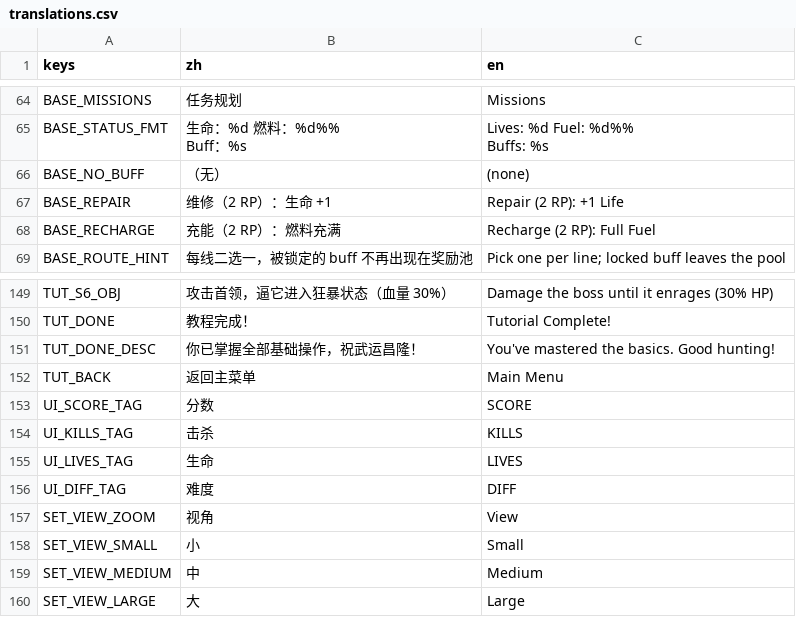
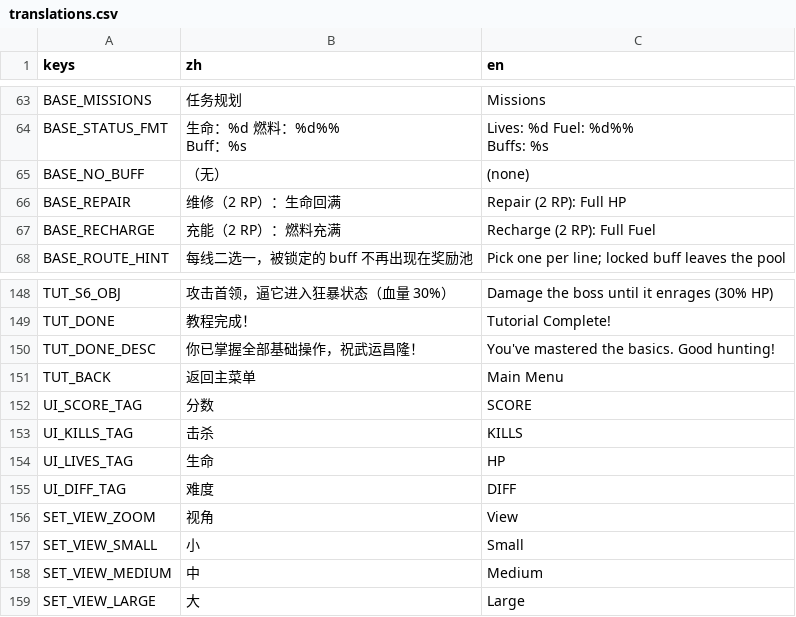
Before and after one commit to NeverToEver/InfiAir, a CSV file: data/translations.csv, drawn as a sheet; only a part is shown, gaps mark what is left out; the diff covers the shown part only.

Commit message:
feat: 附录 A 全面对齐原作（100 HP 伤害模型 + 规则链 + 母舰/数值复核）
A5：3 命制 → 100 HP 分段伤害（对齐原作 MAX_HEALTH）——health/max_health、
存档 v2（v1 兼容满血开）、HUD 血条、基地维修 2RP 回满、母舰补给回满、
extra_life +50 上限/+30 选取、regen 2HP/s、lifesteal 击杀回 10%、
按难度被动回血（受伤重置延迟，原作不重置为疑似 bug 未移植）。

规则链（不移植原作 bug）：
- A6 敌机撞击 -20 不自毁；A2 Boss 撞击 -30；撞击改逐帧 overlaps_area 轮询
  （重叠期每帧重掷闪避、无敌结束再撞，对齐原作逐帧扫描）
- A7/A8 两段式全伤害源：20% 闪避 + 护甲 ×0.85（原作分裂语义+多层零收益为疑似 bug）
- A9 受击清 250px 敌弹；A16 单帧单结算 + 无敌期穿过不销毁
- A10 精英碰撞半径与普通同档；A11 弹伤 10 + 敌机 HP 55-130/精英 ≈2.5×
  复现原作 TTK 1.2s/3.0s（附录原 17-30 发系 fallback 误读，已勘误）
- A12 爆炸弹 50px/30 固定/主目标吃溅射/命中 Boss 不触发
- A13 慢速力场改全局机体移速 ×0.8（原作对普通敌机失效为疑似 bug）
- A14 自动点吸附对接、无敌窗口前移、四格警告 5s 强制离舰（≈17s）、
  双机制折扣（max(0.6,1-0.4r)+min(0.3,0.5r)）、WASD 驾驶母舰、冷却 60s、
  返航收回母舰进基础冷却（防无限补给循环）
- A15 导弹齐射（0.3s/波 ≤5 最近目标直线弹 80+20 溅射）+ 加特林向上半球仅驻留
- A20 出生保护 1.0s（对齐原作入场动画等效）；A21 已核实入场可伤 Boss 与原作一致

另修复本版自身缺陷：
- 对象池同帧回收-复用时过期延迟调用覆盖新激活（子弹/敌机池 _active 守卫）
- 同帧多发命中同一目标重复死亡结算（enemy/boss take_damage 死亡守卫）
- v2 存档恢复顺序：health 不再被恢复前的旧 max_health 钳制
- balance.json 悬挂键清理：boss 速度/弹速接线、spawner 三键、爆炸粒子数、
  buff 层数上限走 cfg；删除 effects.shake.ram/player.dash.max_stacks 死键

测试：hit_logic_test 扩至 50+ 断言（A1-A21 全覆盖），smoke 母舰段重写
（自动对接/导弹/驾驶/强制离舰/双机制折扣），12 个测试场景全绿；
文档：PORTING_PARITY 附录 A 全部结案 + A11/A14/A15 原作侧勘误

```diff
--- a/data/translations.csv
+++ b/data/translations.csv
@@ -68,3 +67,3 @@ Buffs: %s"
 BASE_NO_BUFF,"（无）","(none)"
-BASE_REPAIR,"维修（2 RP）：生命 +1","Repair (2 RP): +1 Life"
+BASE_REPAIR,"维修（2 RP）：生命回满","Repair (2 RP): Full HP"
 BASE_RECHARGE,"充能（2 RP）：燃料充满","Recharge (2 RP): Full Fuel"
@@ -174,3 +173,3 @@ UI_SCORE_TAG,"分数","SCORE"
 UI_KILLS_TAG,"击杀","KILLS"
-UI_LIVES_TAG,"生命","LIVES"
+UI_LIVES_TAG,"生命","HP"
 UI_DIFF_TAG,"难度","DIFF"
```
Also changed, not shown: 1 removed row and 16 edited cells elsewhere in this file, 35 other files.
